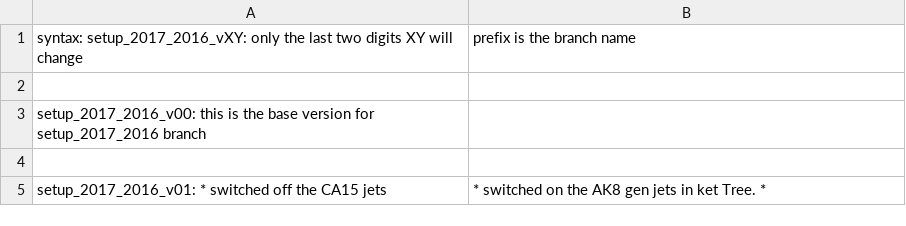
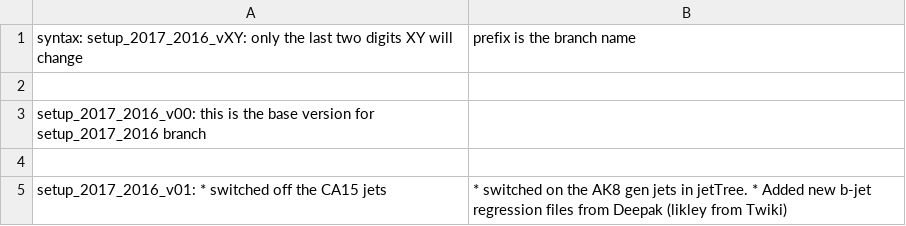
Before and after one commit to tiwariPC/ExoPieElement, a CSV file: commit.csv, drawn as a sheet.

Commit message:
also added the b-jet regression training files

```diff
--- a/commit.csv
+++ b/commit.csv
@@ -4,2 +4,2 @@ setup_2017_2016_v00: this is the base version for setup_2017_2016 branch
 
-setup_2017_2016_v01: * switched off the CA15 jets, * switched on the AK8 gen jets in ket Tree.  *
+setup_2017_2016_v01: * switched off the CA15 jets, * switched on the AK8 gen jets in jetTree.  * Added new b-jet regression files from Deepak (likley from Twiki)
```
